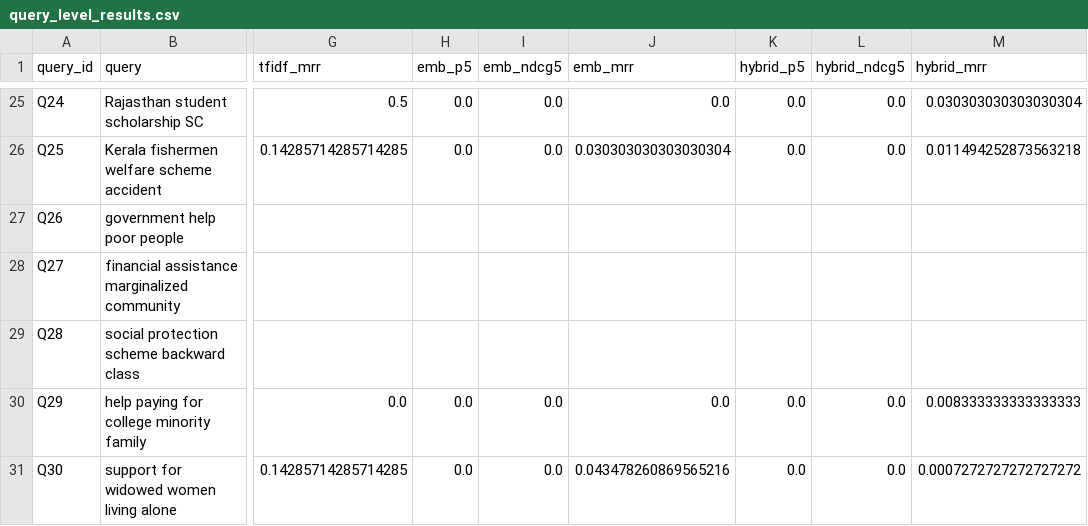
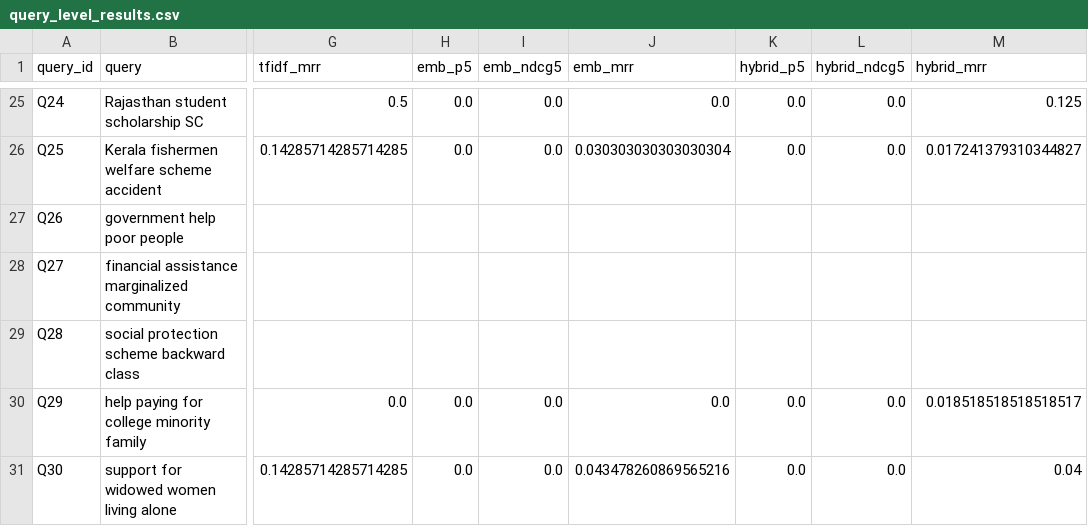
Before and after one commit to DDVats/PublicHelpAI, a CSV file: reports/query_level_results.csv, drawn as a sheet; only a part is shown, gaps mark what is left out; the diff covers the shown part only; the diff names each change by its address in the sheet, - before the commit and + after, or states it on an @@ line.

```diff
--- a/reports/query_level_results.csv
+++ b/reports/query_level_results.csv
-M25 (hybrid_mrr): 0.030303030303030304
+M25 (hybrid_mrr): 0.125
-M26 (hybrid_mrr): 0.011494252873563218
+M26 (hybrid_mrr): 0.017241379310344827
-M30 (hybrid_mrr): 0.008333333333333333
+M30 (hybrid_mrr): 0.018518518518518517
-M31 (hybrid_mrr): 0.0007272727272727272
+M31 (hybrid_mrr): 0.04
```
Also changed, not shown: 32 edited cells elsewhere in this file, reports/evaluation_results.csv, 17 other files.
